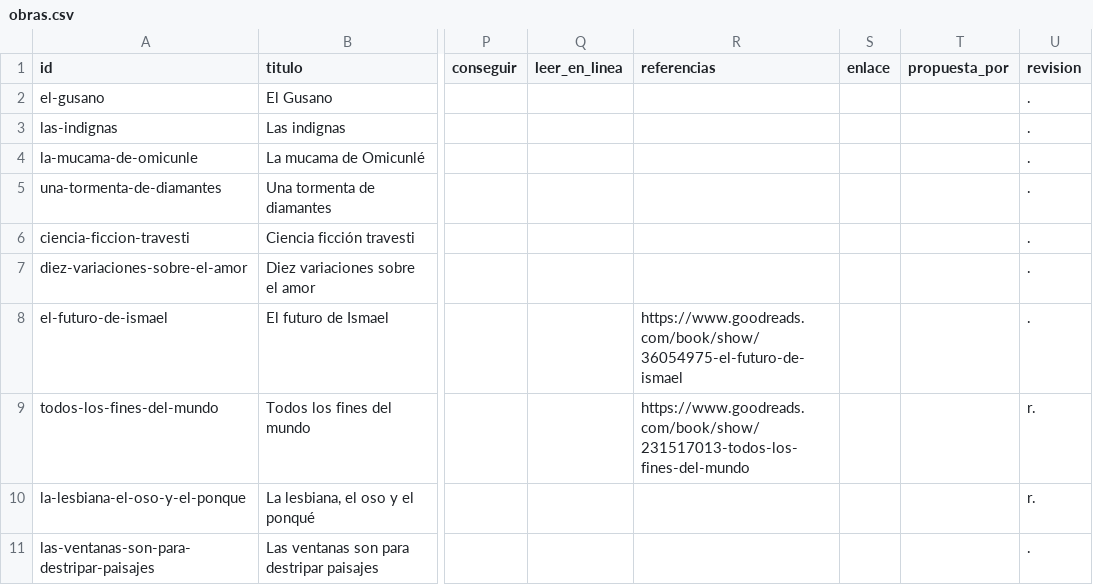
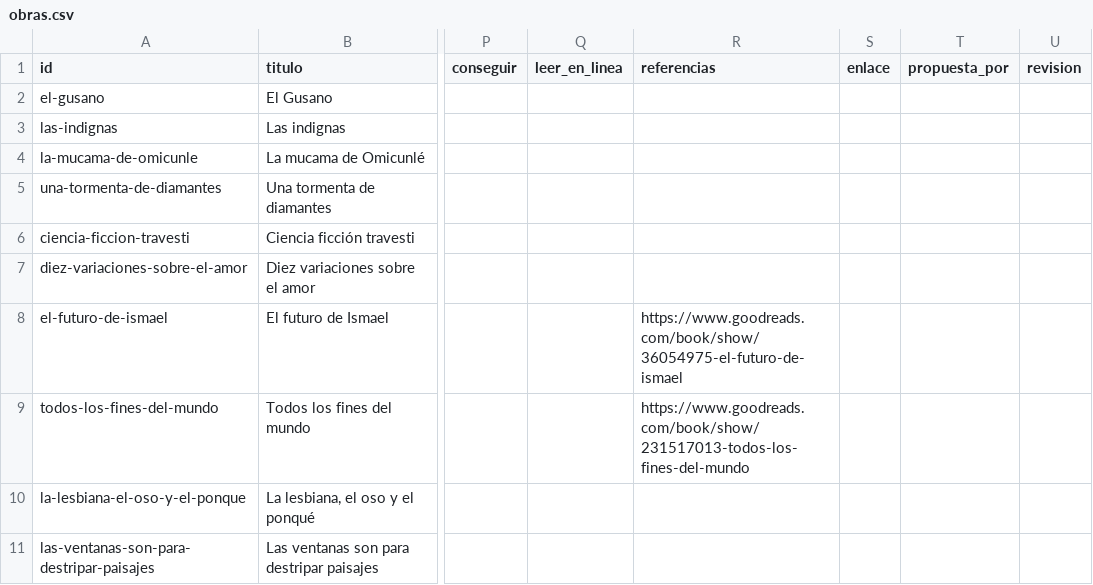
Before and after one commit to archivo-andromeda/archivo-andromeda, a CSV file: datos/obras.csv, drawn as a sheet; only a part is shown, gaps mark what is left out; the diff names each change by its address in the sheet, - before the commit and + after, or states it on an @@ line.

Commit message:
Reformat obras.csv with consistent structure

```diff
--- a/datos/obras.csv
+++ b/datos/obras.csv
-U2:U8 (revision): .
+U2:U8 (revision): (empty)
-U9:U10 (revision): r.
+U9:U10 (revision): (empty)
-U11 (revision): .
+U11 (revision): (empty)
```
